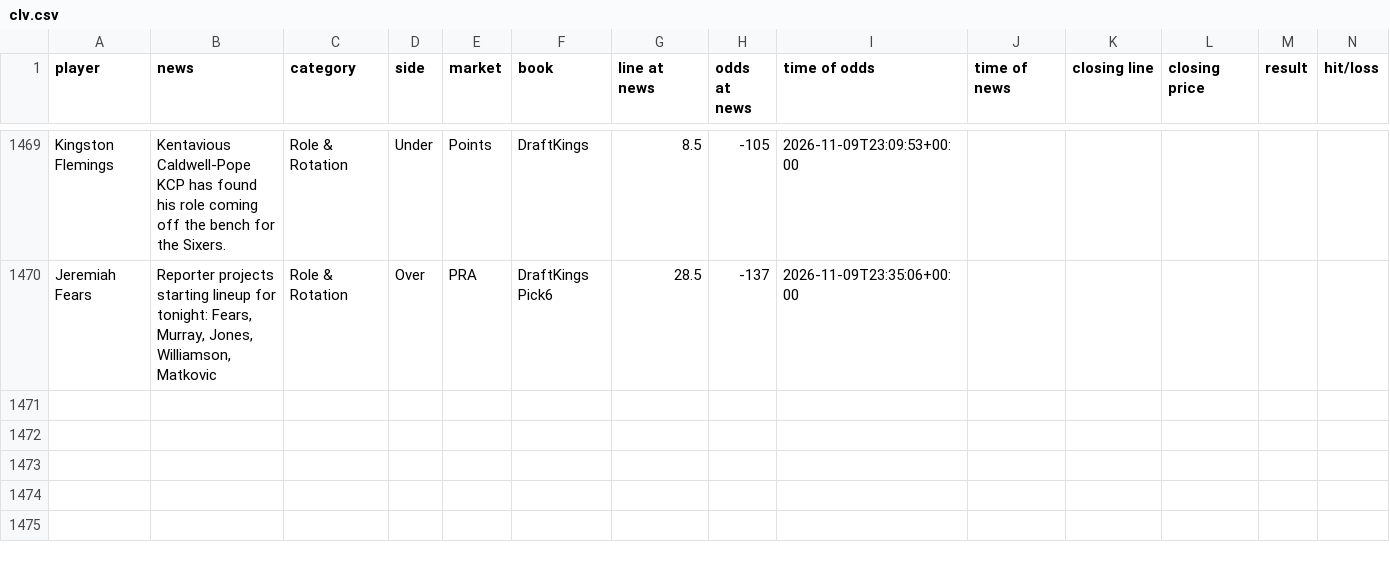
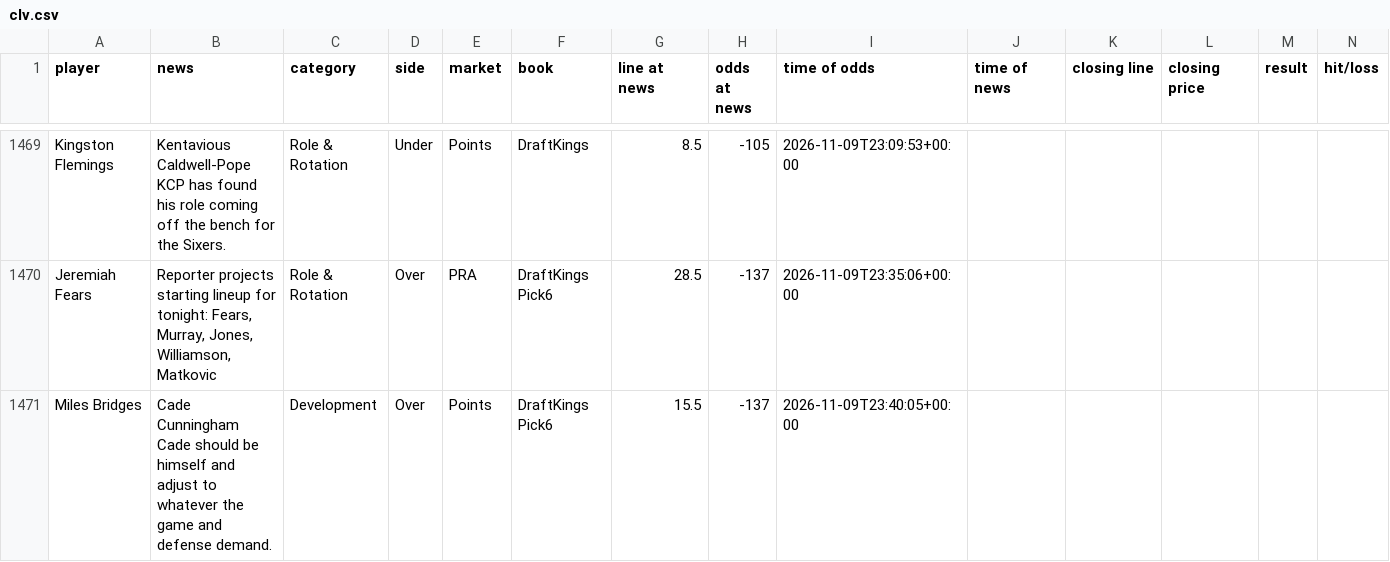
Before and after one commit to jriordan55/nba-news-scanner, a CSV file: data/clv.csv, drawn as a sheet; only a part is shown, gaps mark what is left out; rows hold the shown columns only; the diff names each change by its address in the sheet, - before the commit and + after, or states it on an @@ line.

```diff
--- a/data/clv.csv
+++ b/data/clv.csv
+row 1471: Miles Bridges | Cade Cunningham Cade should be himself and adjust to whatever the game and defense demand. | Development | Over | Points | DraftKings Pick6 | 15.5 | -137 | 2026-11-09T23:40:05+00:00
```
Also changed, not shown: 1 other file.
